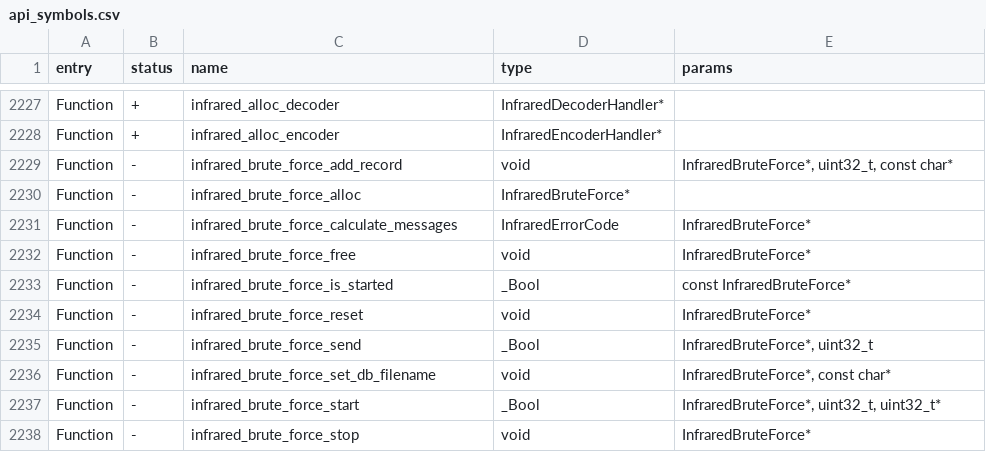
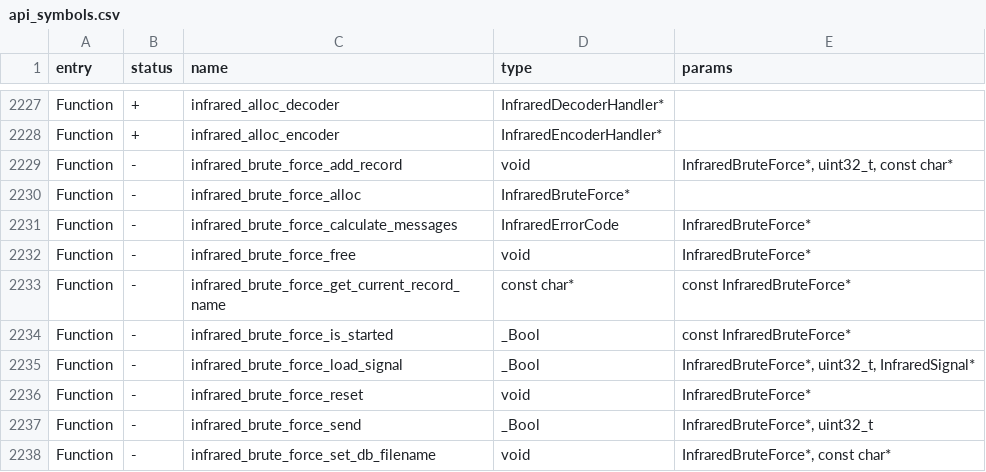
Before and after one commit to squazaryu/tumoflip, a CSV file: targets/f7/api_symbols.csv, drawn as a sheet; only a part is shown, gaps mark what is left out; the shorter side is filled out with more unchanged rows.

Commit message:
feat(infrared): save universal remote candidates

```diff
--- a/targets/f7/api_symbols.csv
+++ b/targets/f7/api_symbols.csv
@@ -2232,3 +2232,5 @@ Function,-,infrared_brute_force_calculate_messages,InfraredErrorCode,InfraredBru
 Function,-,infrared_brute_force_free,void,InfraredBruteForce*
+Function,-,infrared_brute_force_get_current_record_name,const char*,const InfraredBruteForce*
 Function,-,infrared_brute_force_is_started,_Bool,const InfraredBruteForce*
+Function,-,infrared_brute_force_load_signal,_Bool,"InfraredBruteForce*, uint32_t, InfraredSignal*"
 Function,-,infrared_brute_force_reset,void,InfraredBruteForce*
```
Also changed, not shown: 18 other files.
